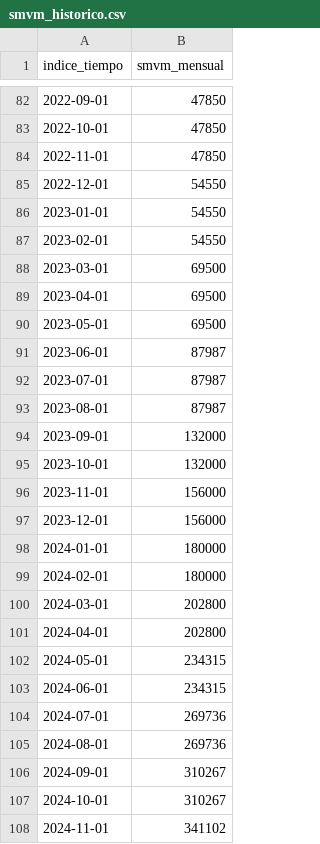
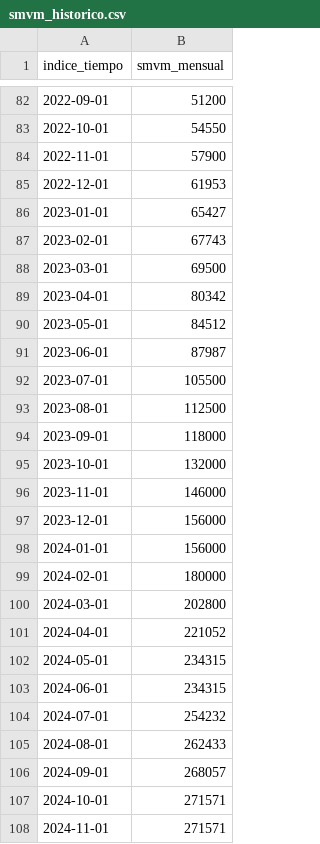
Before and after one commit to MartinCarossino/indice-tanque-lleno, a CSV file: data/smvm_historico.csv, drawn as a sheet; only a part is shown, gaps mark what is left out; the diff covers the shown part only.

Commit message:
SMVM verificado contra resoluciones oficiales, análisis extendido a jun 2026

```diff
--- a/data/smvm_historico.csv
+++ b/data/smvm_historico.csv
@@ -82,27 +82,27 @@ indice_tiempo,smvm_mensual
-2022-09-01,47850
-2022-10-01,47850
-2022-11-01,47850
-2022-12-01,54550
-2023-01-01,54550
-2023-02-01,54550
+2022-09-01,51200
+2022-10-01,54550
+2022-11-01,57900
+2022-12-01,61953
+2023-01-01,65427
+2023-02-01,67743
 2023-03-01,69500
-2023-04-01,69500
-2023-05-01,69500
+2023-04-01,80342
+2023-05-01,84512
 2023-06-01,87987
-2023-07-01,87987
-2023-08-01,87987
-2023-09-01,132000
+2023-07-01,105500
+2023-08-01,112500
+2023-09-01,118000
 2023-10-01,132000
-2023-11-01,156000
+2023-11-01,146000
 2023-12-01,156000
-2024-01-01,180000
+2024-01-01,156000
 2024-02-01,180000
 2024-03-01,202800
-2024-04-01,202800
+2024-04-01,221052
 2024-05-01,234315
 2024-06-01,234315
-2024-07-01,269736
-2024-08-01,269736
-2024-09-01,310267
-2024-10-01,310267
-2024-11-01,341102
+2024-07-01,254232
+2024-08-01,262433
+2024-09-01,268057
+2024-10-01,271571
+2024-11-01,271571
```
Also changed, not shown: 5 added rows and 53 edited cells elsewhere in this file, 1 other file.
